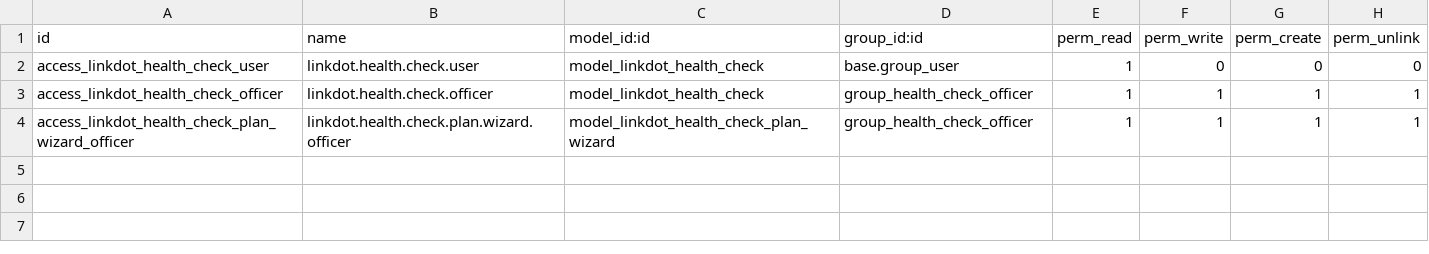
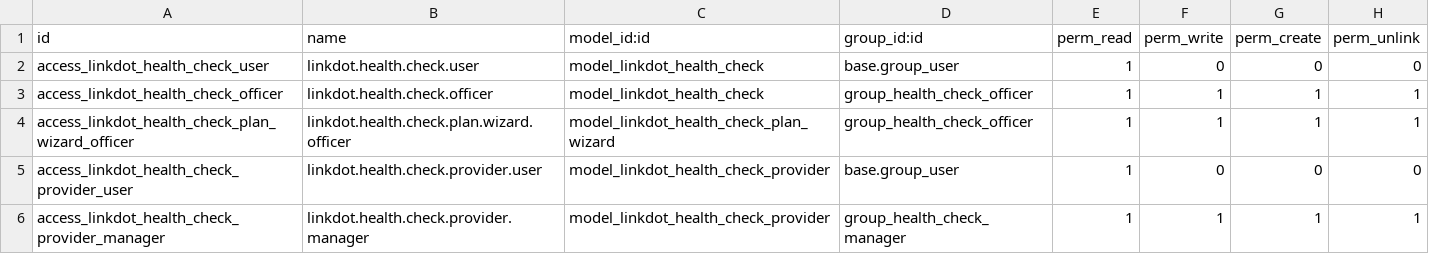
Before and after one commit to winterrise/Linkdot-Odoo, a CSV file: linkdot_health_check/security/ir.model.access.csv, drawn as a sheet.

```diff
--- a/linkdot_health_check/security/ir.model.access.csv
+++ b/linkdot_health_check/security/ir.model.access.csv
@@ -4 +4,3 @@ access_linkdot_health_check_officer,linkdot.health.check.officer,model_linkdot_h
 access_linkdot_health_check_plan_wizard_officer,linkdot.health.check.plan.wizard.officer,model_linkdot_health_check_plan_wizard,group_health_check_officer,1,1,1,1
+access_linkdot_health_check_provider_user,linkdot.health.check.provider.user,model_linkdot_health_check_provider,base.group_user,1,0,0,0
+access_linkdot_health_check_provider_manager,linkdot.health.check.provider.manager,model_linkdot_health_check_provider,group_health_check_manager,1,1,1,1
```
Also changed, not shown: 15 other files.
